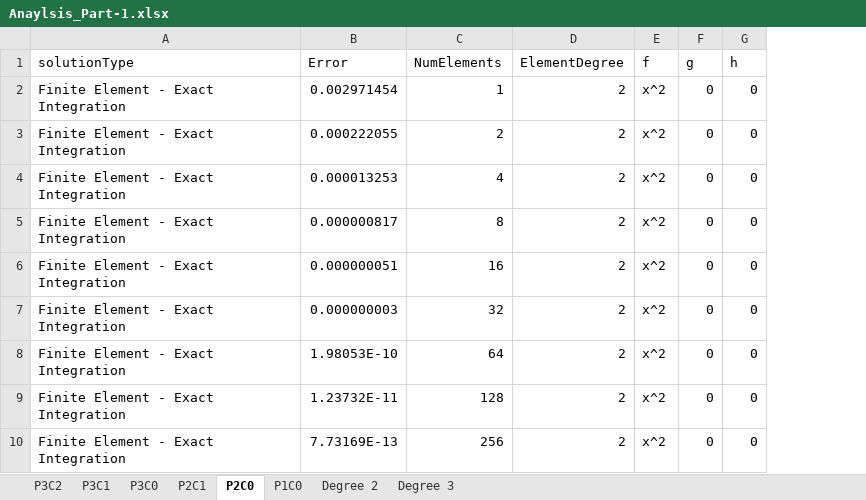
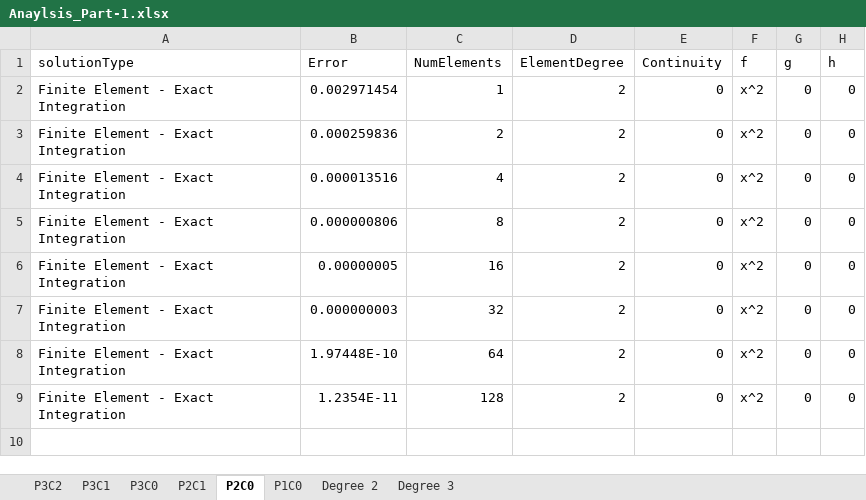
Before and after one commit to GregVernon/CEEN_507, an Excel workbook: Coding/Assignment_2/data/part_1/Anaylsis_Part-1.xlsx, sheet P2C0, drawn as a sheet; values as stored, in another font and other column widths than the file's, no borders; charts and pictures and table styles not drawn; removed rows and columns are numbered as before the commit, all else as after; the diff names each change by its address in the sheet, - before the commit and + after, or states it on an @@ line.

```diff
--- a/Coding/Assignment_2/data/part_1/Anaylsis_Part-1.xlsx (sheet P2C0)
+++ b/Coding/Assignment_2/data/part_1/Anaylsis_Part-1.xlsx (sheet P2C0)
+column E (Continuity), rows 2-9: all 0
-B3 (Error): 0.000222055
+B3 (Error): 0.000259836
-B4 (Error): 0.000013253
+B4 (Error): 0.000013516
-B5 (Error): 0.000000817
+B5 (Error): 0.000000806
-B6 (Error): 0.000000051
+B6 (Error): 0.00000005
-B8 (Error): 1.98053E-10
+B8 (Error): 1.97448E-10
-B9 (Error): 1.23732E-11
+B9 (Error): 1.2354E-11
-row 10: Finite Element - Exact Integration | 7.73169E-13 | 256 | 2 | x^2 | 0 | 0
```
Also changed, not shown: sheet P3C0, sheet P3C1, sheet P1C0, sheet P3C2, sheet P2C1, charts or pictures, 6 other files.
